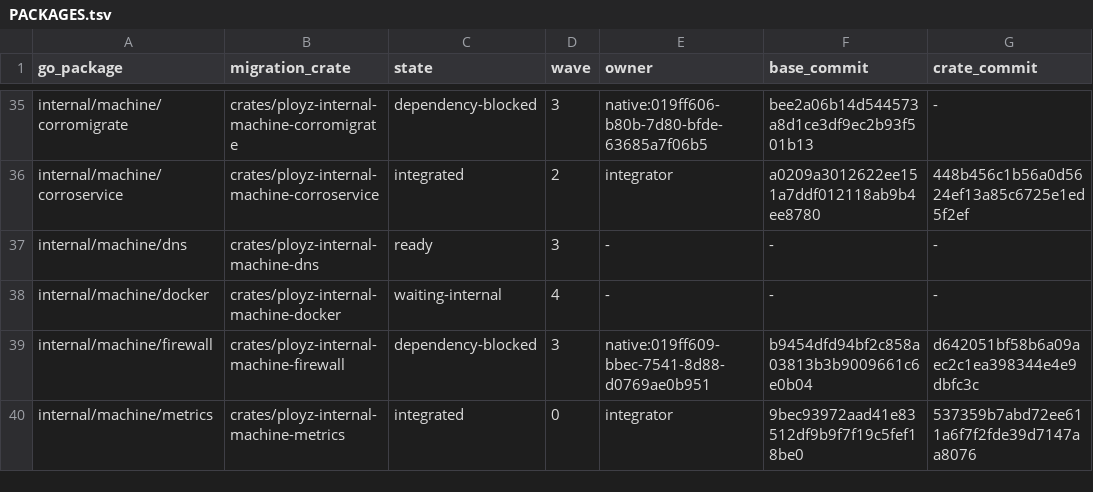
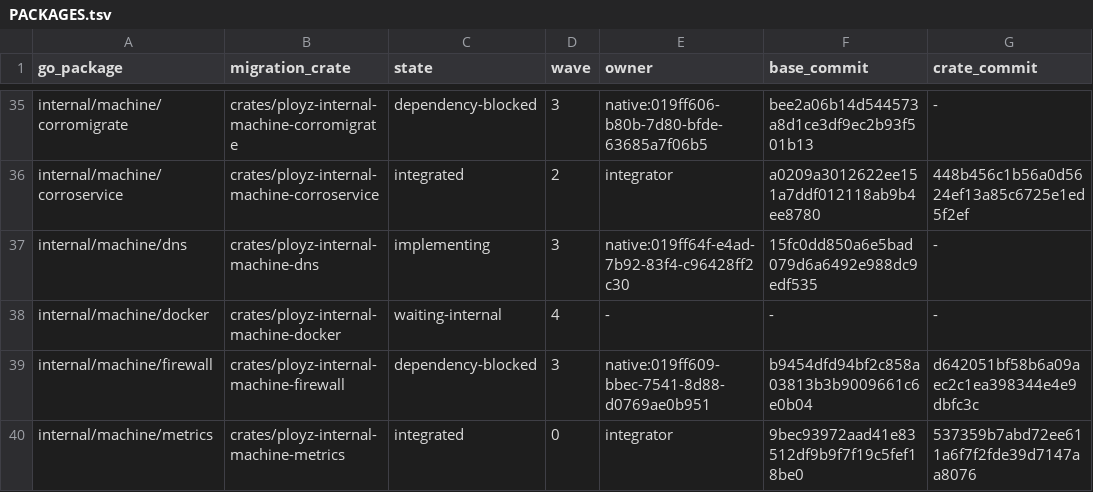
Before and after one commit to getployz/ployz-rust-port, a TSV file: migration/PACKAGES.tsv, drawn as a sheet; only a part is shown, gaps mark what is left out; the diff names each change by its address in the sheet, - before the commit and + after, or states it on an @@ line.

```diff
--- a/migration/PACKAGES.tsv
+++ b/migration/PACKAGES.tsv
-C37 (state): ready
+C37 (state): implementing
-E37 (owner): -
+E37 (owner): native:019ff64f-e4ad-7b92-83f4-c96428ff2c30
-F37 (base_commit): -
+F37 (base_commit): 15fc0dd850a6e5bad079d6a6492e988dc9edf535
```
Also changed, not shown: migration/TASKS.tsv.
